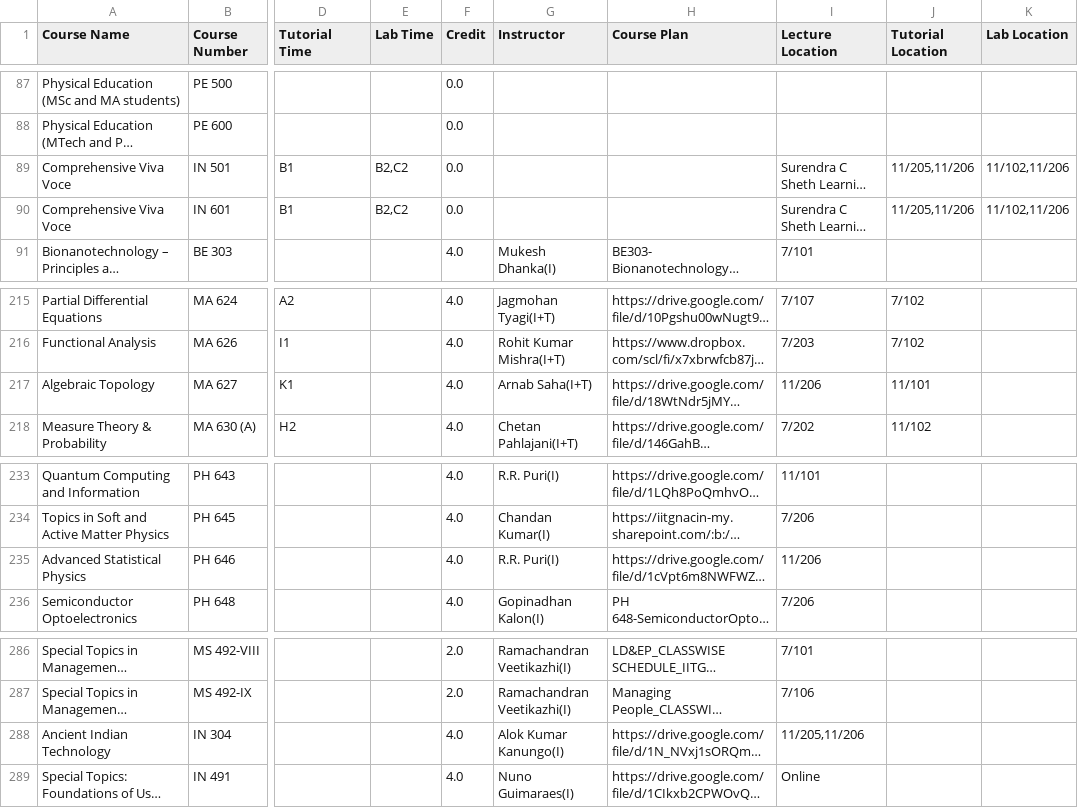
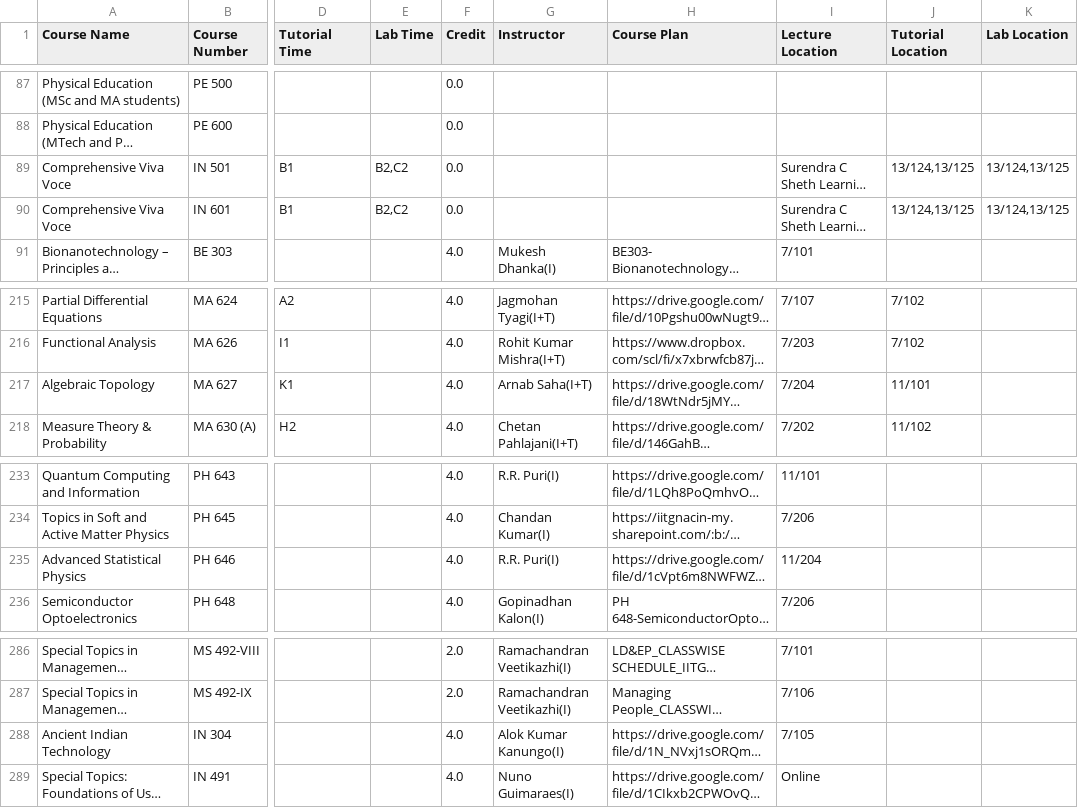
Before and after one commit to Naveen-Pal/timetable, a CSV file: Updated_Processed_Timetable.csv, drawn as a sheet; only a part is shown, gaps mark what is left out; long unchanged cells end in …; the diff names each change by its address in the sheet, - before the commit and + after, or states it on an @@ line.

```diff
--- a/Updated_Processed_Timetable.csv
+++ b/Updated_Processed_Timetable.csv
-J89:J90 (Tutorial Location): 11/205,11/206
+J89:J90 (Tutorial Location): 13/124,13/125
-K89:K90 (Lab Location): 11/102,11/206
+K89:K90 (Lab Location): 13/124,13/125
-I217 (Lecture Location): 11/206
+I217 (Lecture Location): 7/204
-I235 (Lecture Location): 11/206
+I235 (Lecture Location): 11/204
-I288 (Lecture Location): 11/205,11/206
+I288 (Lecture Location): 7/105
```
Also changed, not shown: Timetable.csv.
